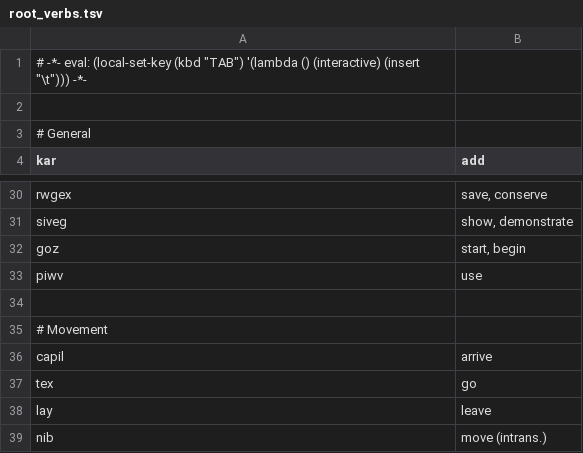
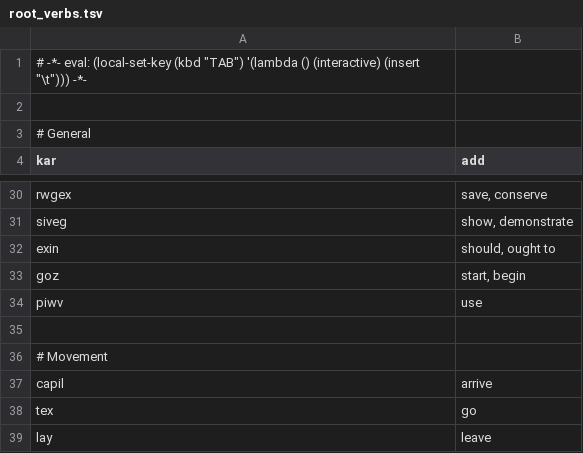
Before and after one commit to rngesus-wept/puflantu, a TSV file: root_verbs.tsv, drawn as a sheet; only a part is shown, gaps mark what is left out; the shorter side is filled out with more unchanged rows.

```diff
--- a/root_verbs.tsv
+++ b/root_verbs.tsv
@@ -31,2 +31,3 @@ rwgex	save, conserve
 siveg	show, demonstrate
+exin	should, ought to
 goz	start, begin
```
Also changed, not shown: root_nouns.tsv, 1 other file.
